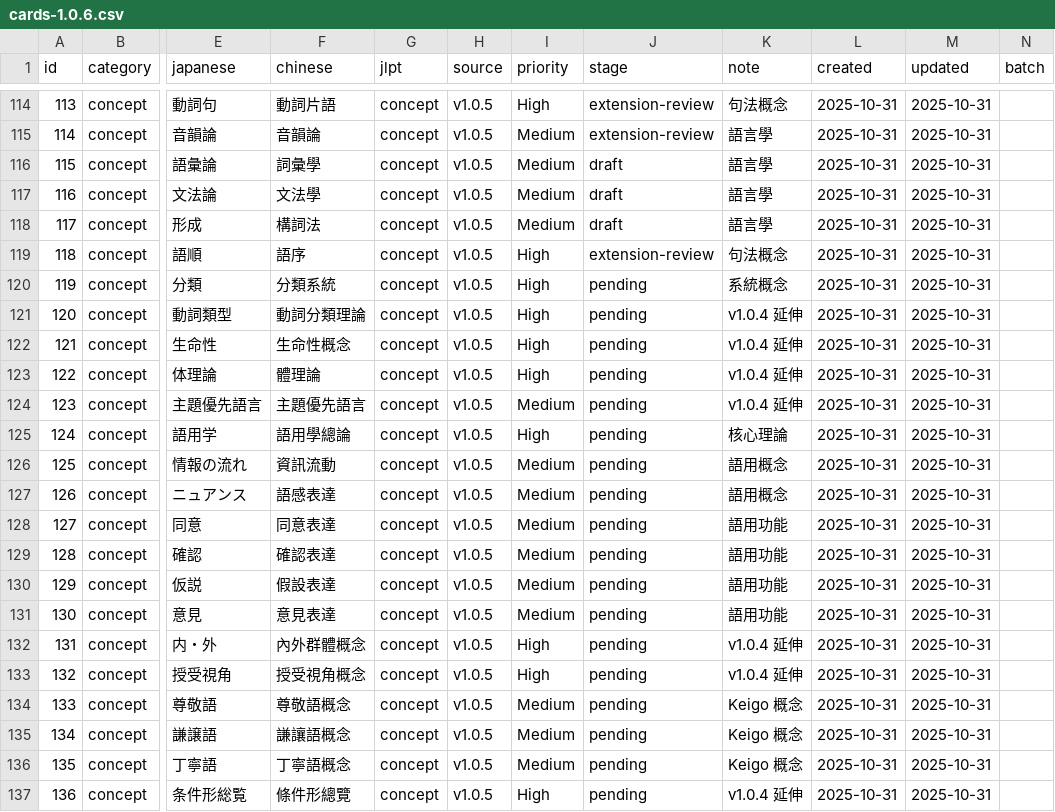
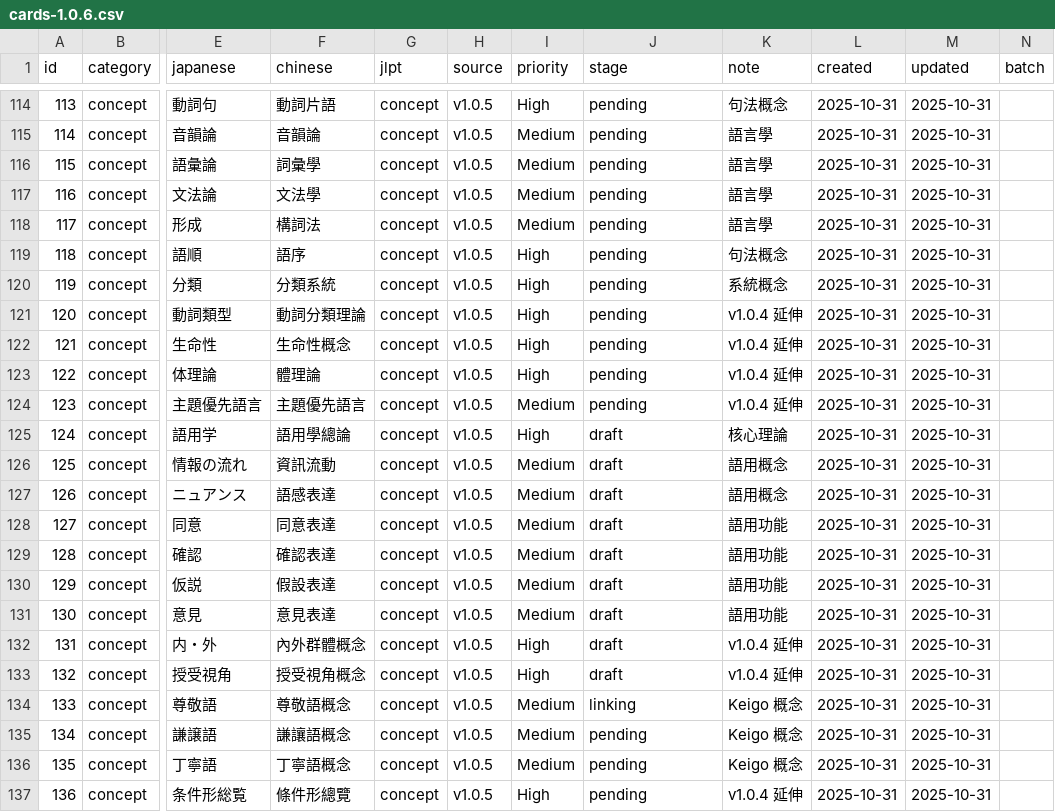
Before and after one commit to tarrragon/japanese_learning_blog, a CSV file: doc/worklog/cards-1.0.6.csv, drawn as a sheet; only a part is shown, gaps mark what is left out; the diff covers the shown part only; the diff names each change by its address in the sheet, - before the commit and + after, or states it on an @@ line.

```diff
--- a/doc/worklog/cards-1.0.6.csv
+++ b/doc/worklog/cards-1.0.6.csv
-J114:J115 (stage): extension-review
+J114:J115 (stage): pending
-J116:J118 (stage): draft
+J116:J118 (stage): pending
-J119 (stage): extension-review
+J119 (stage): pending
-J125:J133 (stage): pending
+J125:J133 (stage): draft
-J134 (stage): pending
+J134 (stage): linking
```
Also changed, not shown: 51 edited cells elsewhere in this file, 16 other files.
